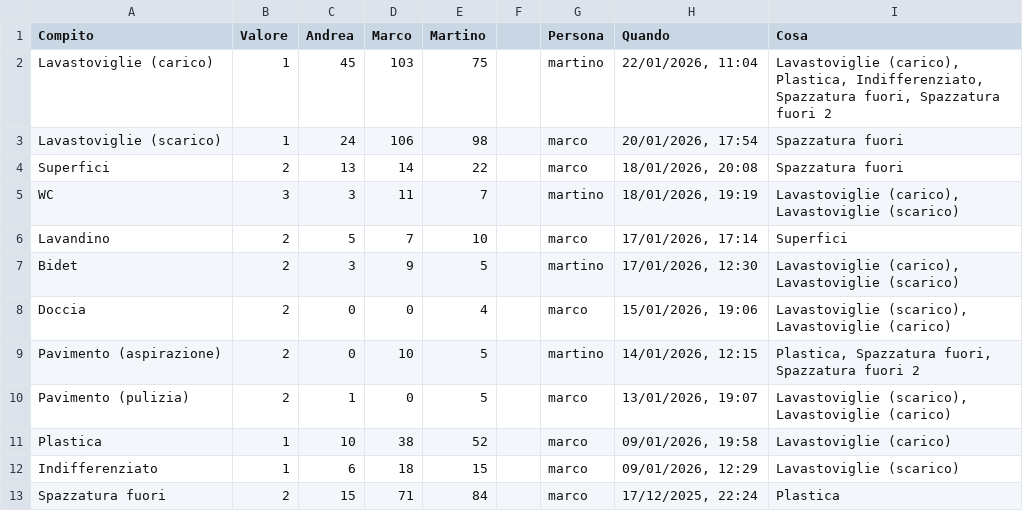
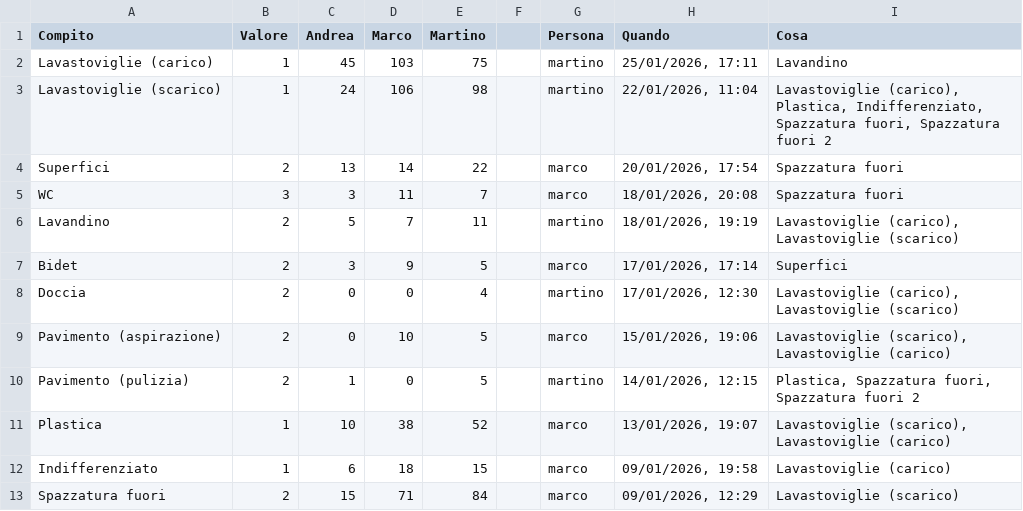
Before and after one commit to BertrandPouget/litpii, a CSV file: data/chores.csv, drawn as a sheet; only a part is shown; the diff covers the shown part only.

Commit message:
Update chores for martino

```diff
--- a/data/chores.csv
+++ b/data/chores.csv
@@ -1,13 +1,13 @@
 Compito,Valore,Andrea,Marco,Martino,,Persona,Quando,Cosa
-Lavastoviglie (carico),1,45,103,75,,martino,"22/01/2026, 11:04","Lavastoviglie (carico), Plastica, Indifferenziato, Spazzatura fuori, Spazzatura fuori 2"
-Lavastoviglie (scarico),1,24,106,98,,marco,"20/01/2026, 17:54",Spazzatura fuori
-Superfici,2,13,14,22,,marco,"18/01/2026, 20:08",Spazzatura fuori
-WC,3,3,11,7,,martino,"18/01/2026, 19:19","Lavastoviglie (carico), Lavastoviglie (scarico)"
-Lavandino,2,5,7,10,,marco,"17/01/2026, 17:14",Superfici
-Bidet,2,3,9,5,,martino,"17/01/2026, 12:30","Lavastoviglie (carico), Lavastoviglie (scarico)"
-Doccia,2,0,0,4,,marco,"15/01/2026, 19:06","Lavastoviglie (scarico), Lavastoviglie (carico)"
-Pavimento (aspirazione),2,0,10,5,,martino,"14/01/2026, 12:15","Plastica, Spazzatura fuori, Spazzatura fuori 2"
-Pavimento (pulizia),2,1,0,5,,marco,"13/01/2026, 19:07","Lavastoviglie (scarico), Lavastoviglie (carico)"
-Plastica,1,10,38,52,,marco,"09/01/2026, 19:58",Lavastoviglie (carico)
-Indifferenziato,1,6,18,15,,marco,"09/01/2026, 12:29",Lavastoviglie (scarico)
-Spazzatura fuori,2,15,71,84,,marco,"17/12/2025, 22:24",Plastica
+Lavastoviglie (carico),1,45,103,75,,martino,"25/01/2026, 17:11",Lavandino
+Lavastoviglie (scarico),1,24,106,98,,martino,"22/01/2026, 11:04","Lavastoviglie (carico), Plastica, Indifferenziato, Spazzatura fuori, Spazzatura fuori 2"
+Superfici,2,13,14,22,,marco,"20/01/2026, 17:54",Spazzatura fuori
+WC,3,3,11,7,,marco,"18/01/2026, 20:08",Spazzatura fuori
+Lavandino,2,5,7,11,,martino,"18/01/2026, 19:19","Lavastoviglie (carico), Lavastoviglie (scarico)"
+Bidet,2,3,9,5,,marco,"17/01/2026, 17:14",Superfici
+Doccia,2,0,0,4,,martino,"17/01/2026, 12:30","Lavastoviglie (carico), Lavastoviglie (scarico)"
+Pavimento (aspirazione),2,0,10,5,,marco,"15/01/2026, 19:06","Lavastoviglie (scarico), Lavastoviglie (carico)"
+Pavimento (pulizia),2,1,0,5,,martino,"14/01/2026, 12:15","Plastica, Spazzatura fuori, Spazzatura fuori 2"
+Plastica,1,10,38,52,,marco,"13/01/2026, 19:07","Lavastoviglie (scarico), Lavastoviglie (carico)"
+Indifferenziato,1,6,18,15,,marco,"09/01/2026, 19:58",Lavastoviglie (carico)
+Spazzatura fuori,2,15,71,84,,marco,"09/01/2026, 12:29",Lavastoviglie (scarico)
```
Also changed, not shown: 1 added row and 8 edited cells elsewhere in this file.
